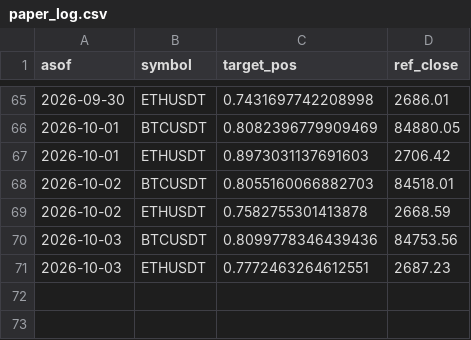
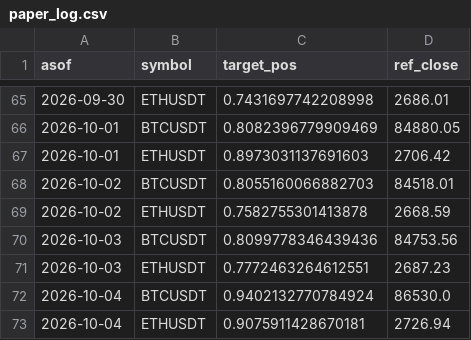
Before and after one commit to DonaldDuck842/BTC-ETH_Trend_Strategie, a CSV file: results/paper_log.csv, drawn as a sheet; only a part is shown, gaps mark what is left out.

Commit message:
paper log 2026-10-05

```diff
--- a/results/paper_log.csv
+++ b/results/paper_log.csv
@@ -71 +71,3 @@ asof,symbol,target_pos,ref_close
 2026-10-03,ETHUSDT,0.7772463264612551,2687.23
+2026-10-04,BTCUSDT,0.9402132770784924,86530.0
+2026-10-04,ETHUSDT,0.9075911428670181,2726.94
```
Also changed, not shown: results/equity.csv, 1 other file.
